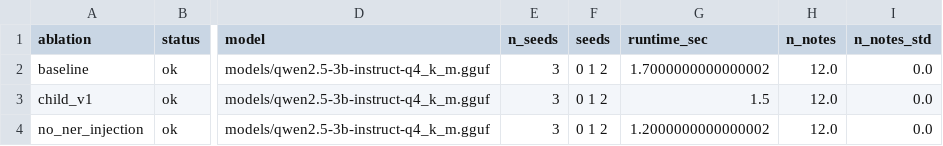
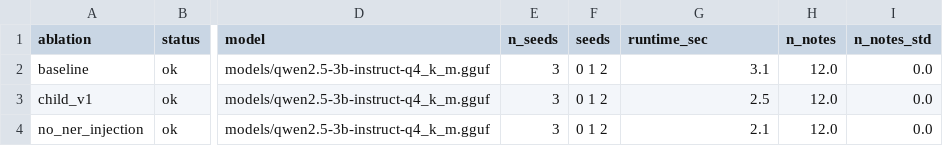
Before and after one commit to advika75/family-care-circle, a CSV file: results/ablations/summary.csv, drawn as a sheet; only a part is shown, gaps mark what is left out; the diff names each change by its address in the sheet, - before the commit and + after, or states it on an @@ line.

Commit message:
Commit regenerated synthetic ablation results and NER gold-dir gating
- results/ablations: full llama_cpp re-run (seed 42, 2026-09-26). Scientific metrics (retention, fallback, FKGL, ROUGE, hallucination flags) identical to the previous commit; only timing/run metadata changed. Previous commit recorded a run that skipped existing outputs.
- src/evaluator.py, src/reporting.py: NER gold-dir resolution and gating on 'complete' status. No new columns.

```diff
--- a/results/ablations/summary.csv
+++ b/results/ablations/summary.csv
-G2 (runtime_sec): 1.7000000000000002
+G2 (runtime_sec): 3.1
-G3 (runtime_sec): 1.5
+G3 (runtime_sec): 2.5
-G4 (runtime_sec): 1.2000000000000002
+G4 (runtime_sec): 2.1
```
Also changed, not shown: results/ablations/child_v1/seed0/summary.csv, results/ablations/no_ner_injection/seed0/metrics.csv, 34 other files.
